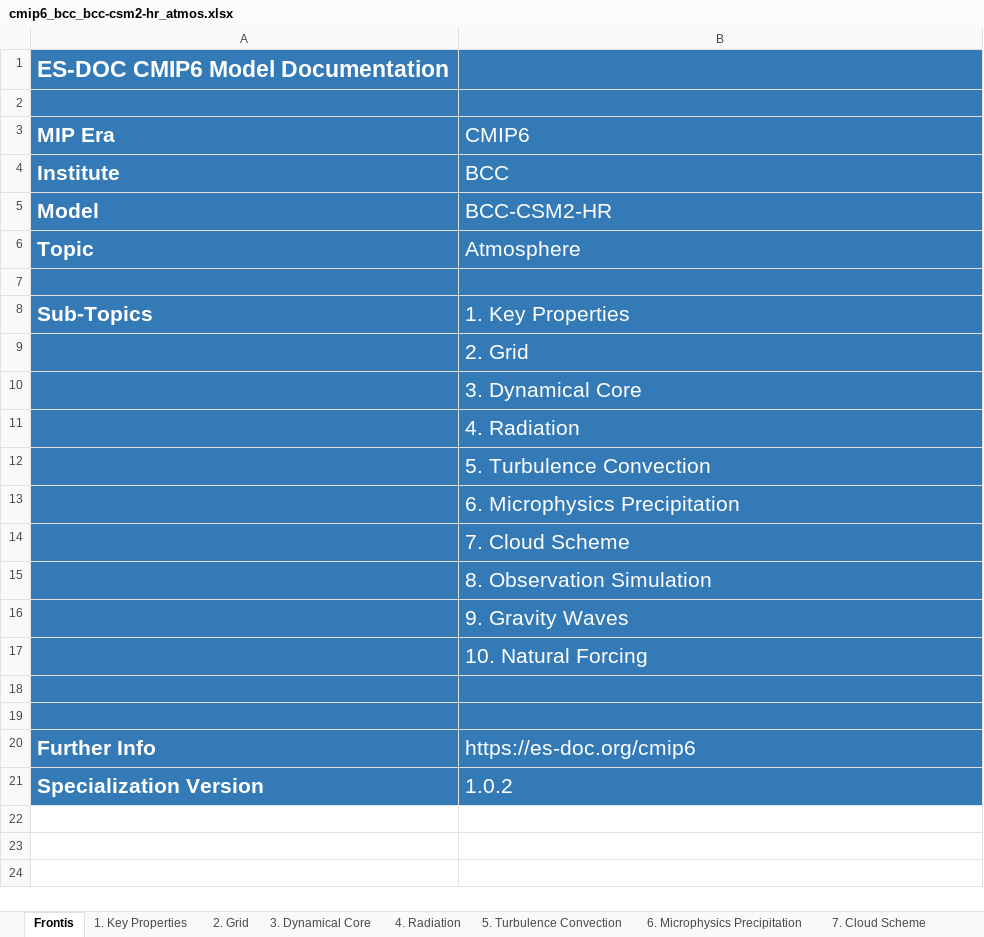
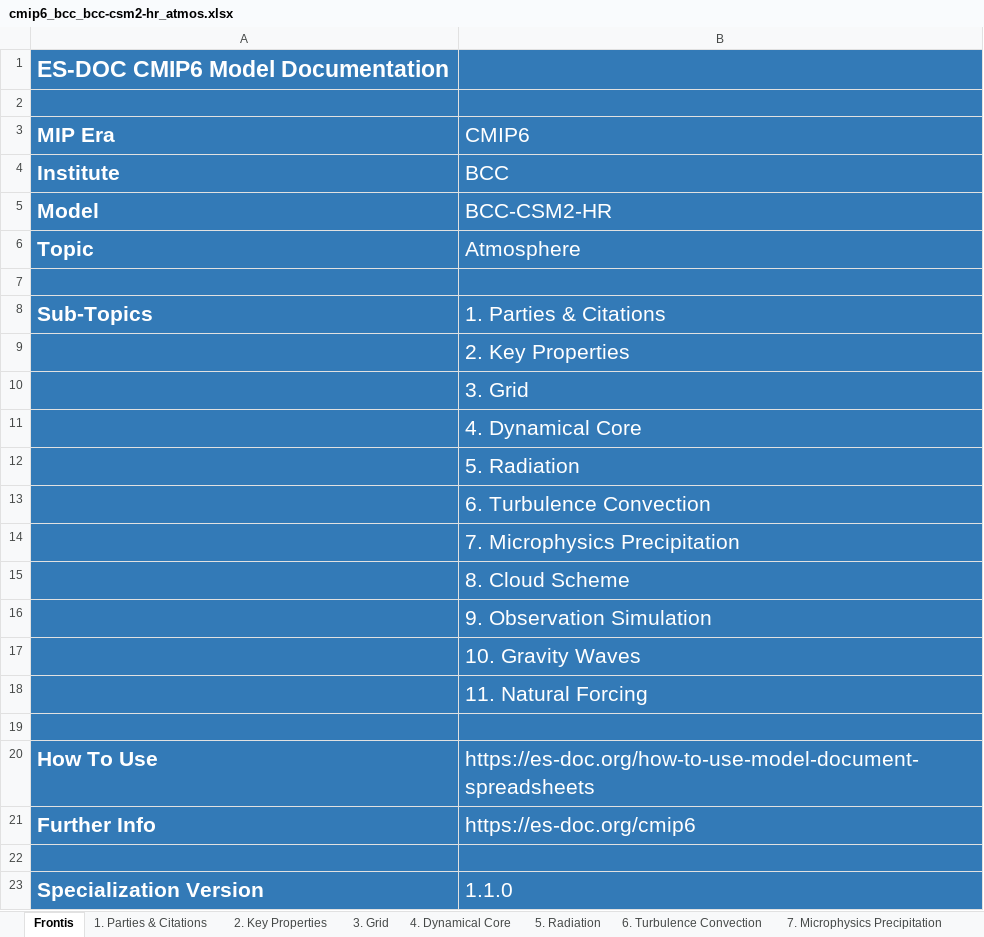
Before and after one commit to ES-DOC-INSTITUTIONAL/bcc, an Excel workbook: cmip6/models/bcc-csm2-hr/cmip6_bcc_bcc-csm2-hr_atmos.xlsx, sheet Frontis, drawn as a sheet; values as stored, in another font and other column widths than the file's, no borders; addresses are those after the commit; the diff names each change by its address in the sheet, - before the commit and + after, or states it on an @@ line.

Commit message:
latest-spreadsheets

```diff
--- a/cmip6/models/bcc-csm2-hr/cmip6_bcc_bcc-csm2-hr_atmos.xlsx (sheet Frontis)
+++ b/cmip6/models/bcc-csm2-hr/cmip6_bcc_bcc-csm2-hr_atmos.xlsx (sheet Frontis)
-sheet tab: 1. Key Properties
+sheet tab: 1. Parties & Citations
-sheet tab: 2. Grid
+sheet tab: 2. Key Properties
-sheet tab: 3. Dynamical Core
+sheet tab: 3. Grid
-sheet tab: 4. Radiation
+sheet tab: 4. Dynamical Core
-sheet tab: 5. Turbulence Convection
+sheet tab: 5. Radiation
-sheet tab: 6. Microphysics Precipitation
+sheet tab: 6. Turbulence Convection
-sheet tab: 7. Cloud Scheme
+sheet tab: 7. Microphysics Precipitation
-B8 (CMIP6): 1. Key Properties
+B8 (CMIP6): 1. Parties & Citations
-B9 (CMIP6): 2. Grid
+B9 (CMIP6): 2. Key Properties
-B10 (CMIP6): 3. Dynamical Core
+B10 (CMIP6): 3. Grid
-B11 (CMIP6): 4. Radiation
+B11 (CMIP6): 4. Dynamical Core
-B12 (CMIP6): 5. Turbulence Convection
+B12 (CMIP6): 5. Radiation
-B13 (CMIP6): 6. Microphysics Precipitation
+B13 (CMIP6): 6. Turbulence Convection
-B14 (CMIP6): 7. Cloud Scheme
+B14 (CMIP6): 7. Microphysics Precipitation
-B15 (CMIP6): 8. Observation Simulation
+B15 (CMIP6): 8. Cloud Scheme
-B16 (CMIP6): 9. Gravity Waves
+B16 (CMIP6): 9. Observation Simulation
-B17 (CMIP6): 10. Natural Forcing
+B17 (CMIP6): 10. Gravity Waves
+row 18:  | 11. Natural Forcing
+row 20: How To Use | https://es-doc.org/how-to-use-model-document-spreadsheets
@@ row 20 moved to row 21: Further Info @@
-B23 (CMIP6): 1.0.2
+B23 (CMIP6): 1.1.0
```
Also changed, not shown: sheet 4. Dynamical Core, sheet 5. Radiation, sheet 3. Grid, sheet 6. Turbulence Convection, sheet 7. Microphysics Precipitation, sheet 2. Key Properties, 4 more sheets, other sheet tabs, hidden cells, cmip6/models/bcc-csm2-hr/cmip6_bcc_bcc-csm2-hr_land.xlsx, cmip6/models/bcc-csm2-mr/cmip6_bcc_bcc-csm2-mr_atmos.xlsx, 13 other files.
